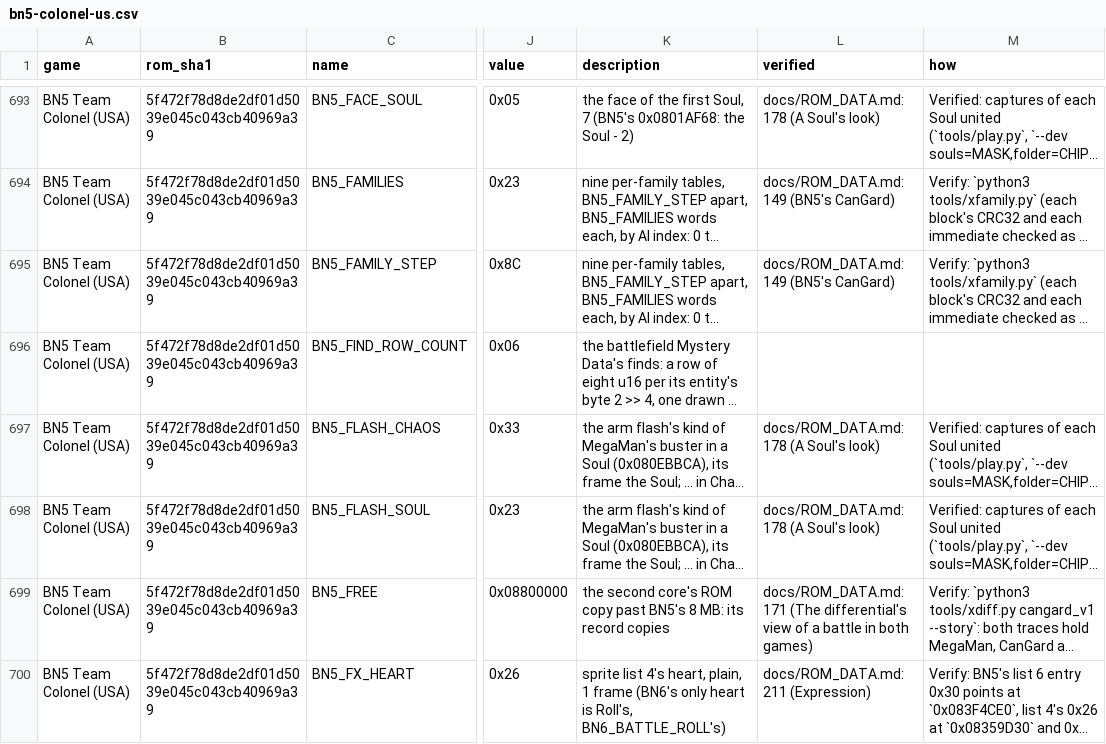
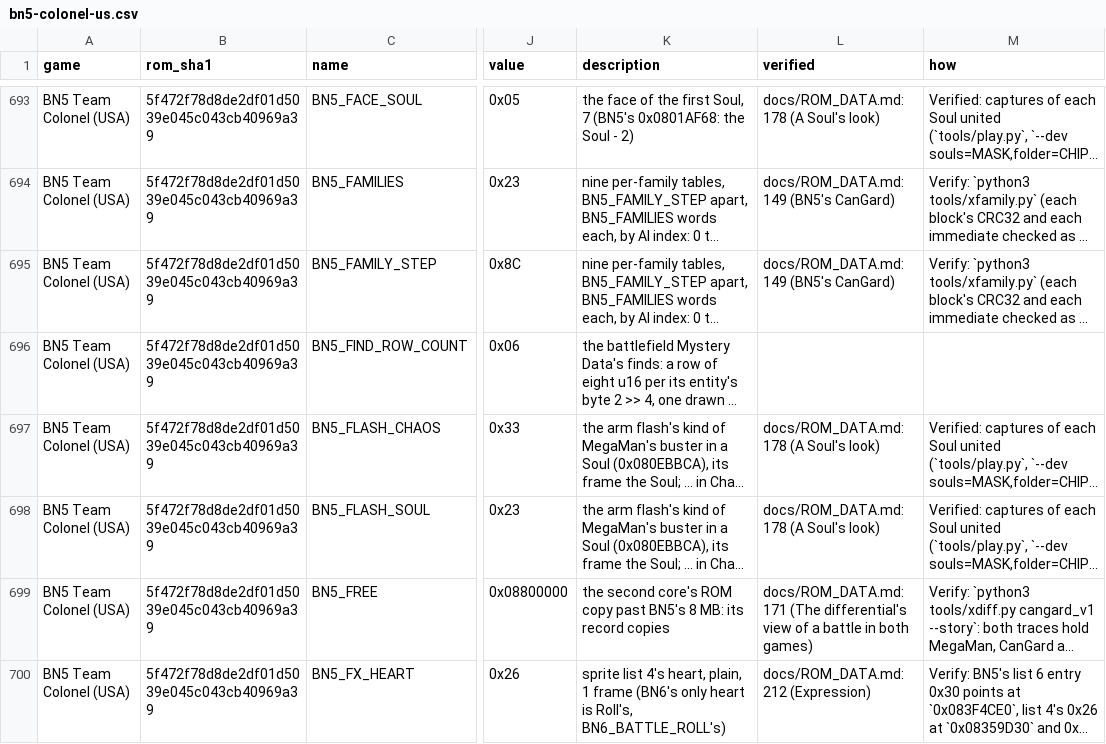
Before and after one commit to saschb2b/Mega-Man-Battle-Network-Cyberworld-Endless, a CSV file: docs/symbols/bn5-colonel-us.csv, drawn as a sheet; only a part is shown, gaps mark what is left out; long unchanged cells end in …; the diff covers the shown part only; the diff names each change by its address in the sheet, - before the commit and + after, or states it on an @@ line.

```diff
--- a/docs/symbols/bn5-colonel-us.csv
+++ b/docs/symbols/bn5-colonel-us.csv
-L700 (verified): docs/ROM_DATA.md:211 (Expression)
+L700 (verified): docs/ROM_DATA.md:212 (Expression)
```
Also changed, not shown: 6 edited cells elsewhere in this file, 20 other files.
